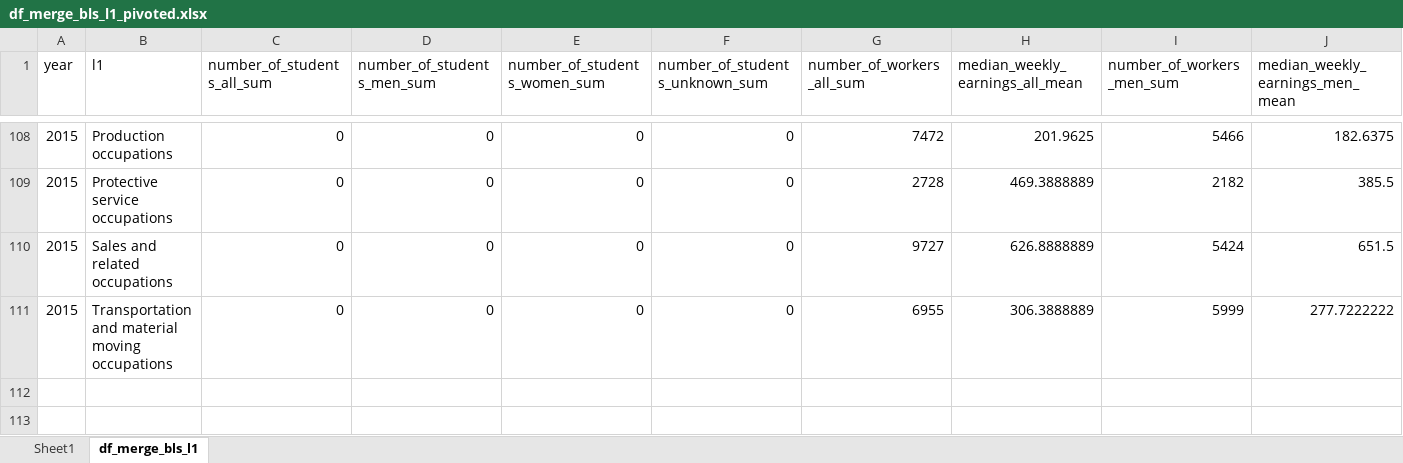
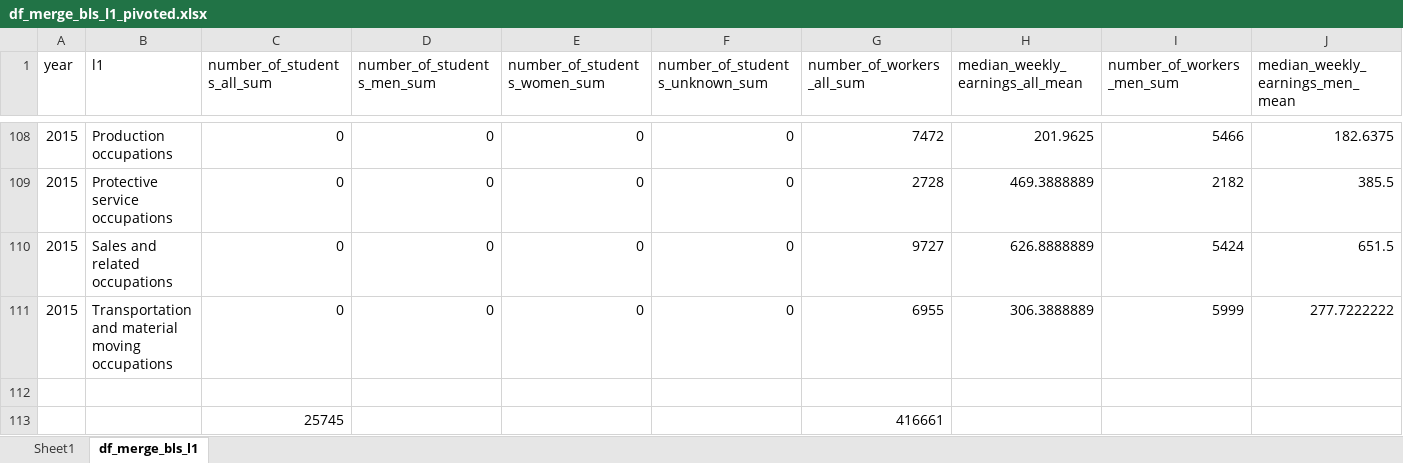
Before and after one commit to MADS-593-Project/Project, an Excel workbook: assets/df_merge_bls_l1_pivoted.xlsx, sheet df_merge_bls_l1, drawn as a sheet; only a part is shown, gaps mark what is left out; values as stored, in another font and other column widths than the file's, no borders; rows hold the shown columns only; the diff names each change by its address in the sheet, - before the commit and + after, or states it on an @@ line.

```diff
--- a/assets/df_merge_bls_l1_pivoted.xlsx (sheet df_merge_bls_l1)
+++ b/assets/df_merge_bls_l1_pivoted.xlsx (sheet df_merge_bls_l1)
+row 112: (empty)
+row 113:  |  | 25745 |  |  |  | 416661
```
Also changed, not shown: 3 other files.
